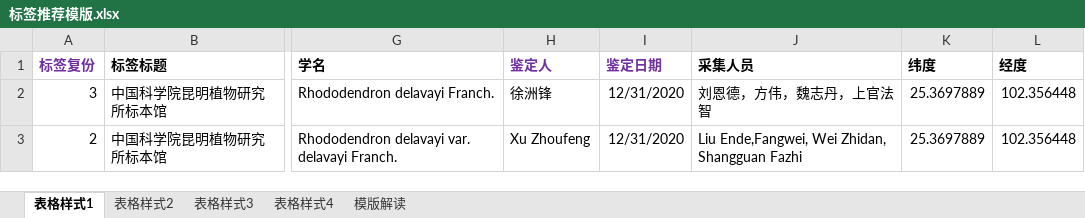
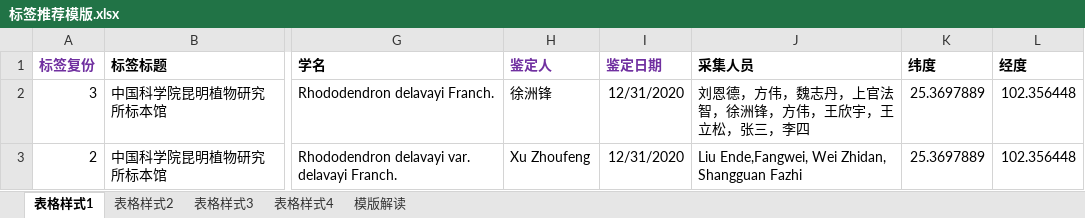
Before and after one commit to leisux/ipybd, an Excel workbook: 标签推荐模版.xlsx, sheet 表格样式1, drawn as a sheet; only a part is shown, gaps mark what is left out; values as stored, in another font and other column widths than the file's, no borders; the diff names each change by its address in the sheet, - before the commit and + after, or states it on an @@ line.

```diff
--- a/标签推荐模版.xlsx (sheet 表格样式1)
+++ b/标签推荐模版.xlsx (sheet 表格样式1)
-J2 (采集人员): 刘恩德，方伟，魏志丹，上官法智
+J2 (采集人员): 刘恩德，方伟，魏志丹，上官法智，徐洲锋，方伟，王欣宇，王立松，张三，李四
```
Also changed, not shown: 2 other files.
